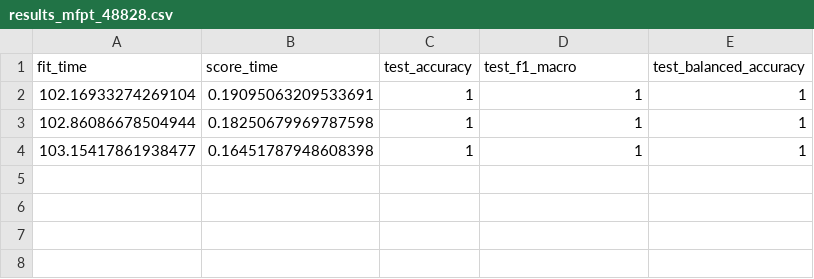
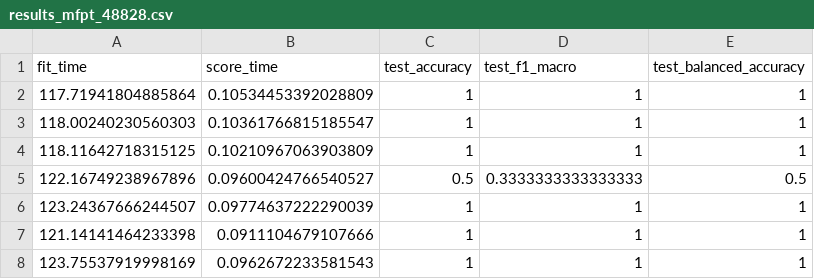
Before and after one commit to LucasGaabriel/Results-Streamlit, a CSV file: results/deep/default/unbiased/results_mfpt_48828.csv, drawn as a sheet.

```diff
--- a/results/deep/default/unbiased/results_mfpt_48828.csv
+++ b/results/deep/default/unbiased/results_mfpt_48828.csv
@@ -1,4 +1,8 @@
 "fit_time","score_time","test_accuracy","test_f1_macro","test_balanced_accuracy"
-"102.16933274269104","0.19095063209533691","1","1","1"
-"102.86086678504944","0.18250679969787598","1","1","1"
-"103.15417861938477","0.16451787948608398","1","1","1"
+"117.71941804885864","0.10534453392028809","1","1","1"
+"118.00240230560303","0.10361766815185547","1","1","1"
+"118.11642718315125","0.10210967063903809","1","1","1"
+"122.16749238967896","0.09600424766540527","0.5","0.3333333333333333","0.5"
+"123.24367666244507","0.09774637222290039","1","1","1"
+"121.14141464233398","0.0911104679107666","1","1","1"
+"123.75537919998169","0.0962672233581543","1","1","1"
```
Also changed, not shown: results/ml/1nn/biased_mirrored/mfpt_48828.csv, results/ml/1nn/biased_usual/mfpt_48828.csv, 4 other files.
